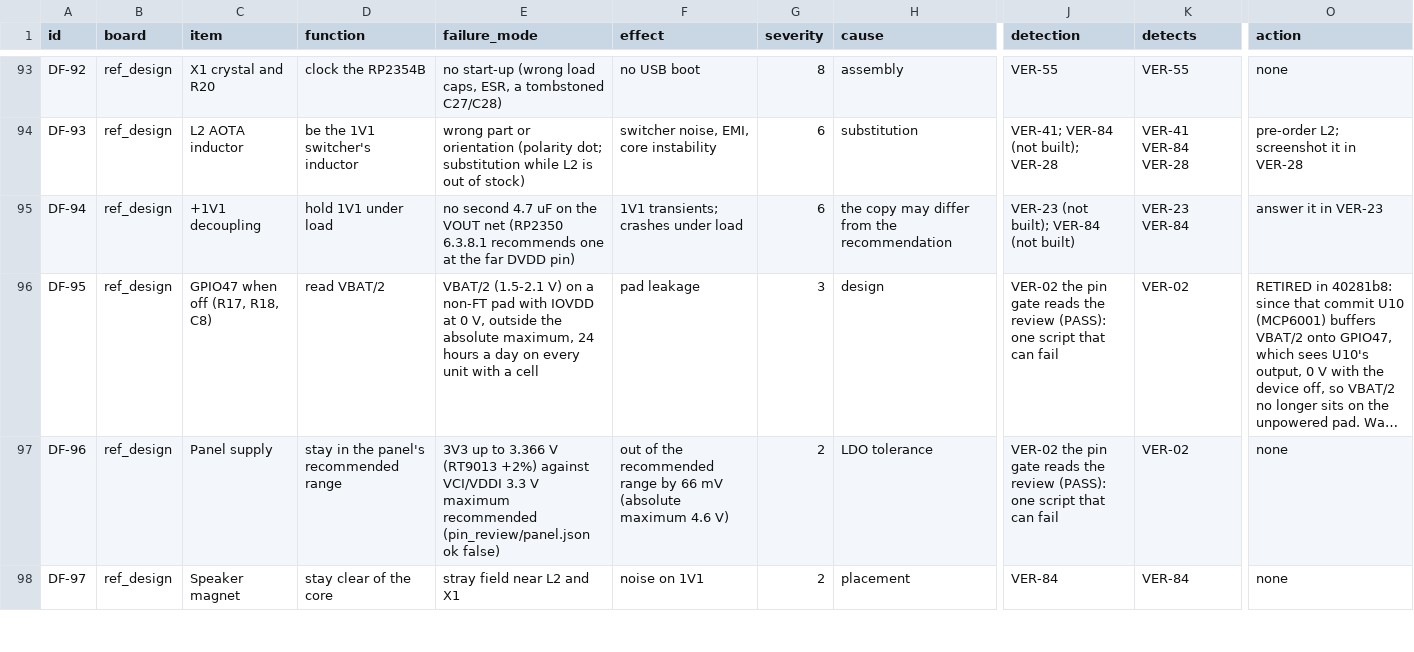
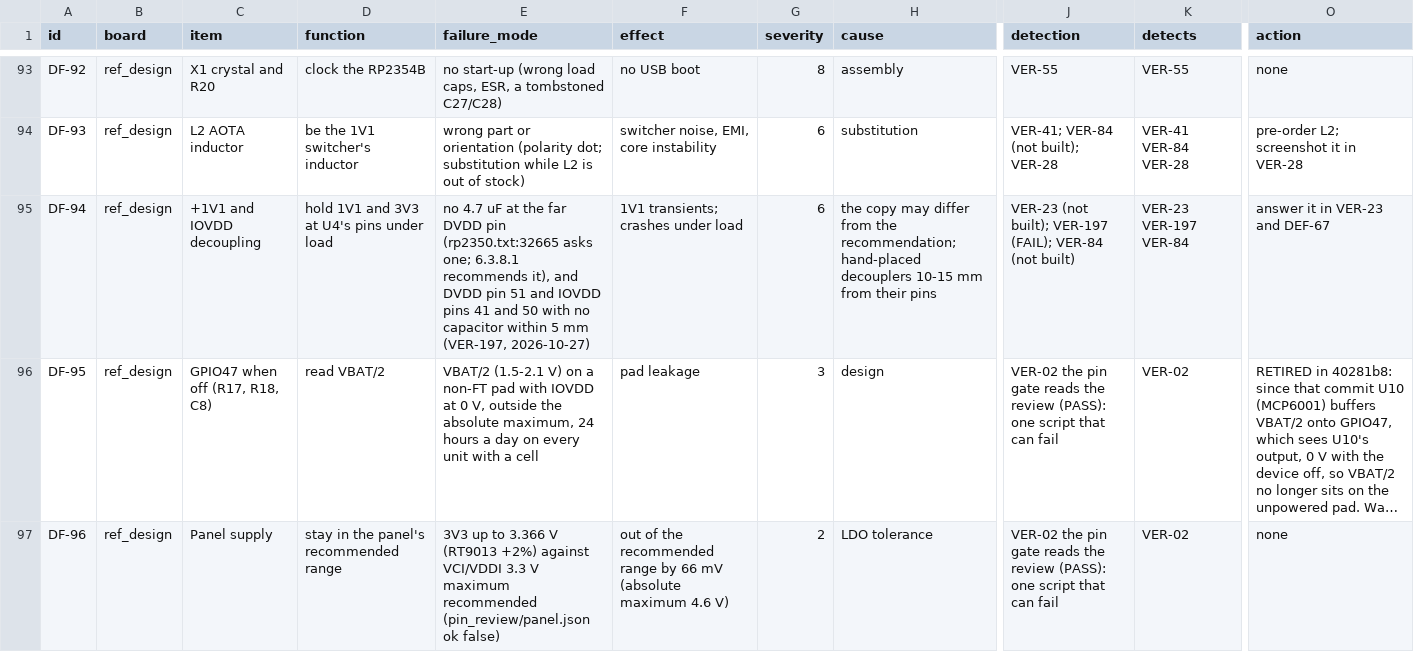
Before and after one commit to alex-berliner/mega_blastoise, a CSV file: hardware/vv/dfmea.csv, drawn as a sheet; only a part is shown, gaps mark what is left out; the shorter side is filled out with more unchanged rows; long unchanged cells end in …; the diff names each change by its address in the sheet, - before the commit and + after, or states it on an @@ line.

```diff
--- a/hardware/vv/dfmea.csv
+++ b/hardware/vv/dfmea.csv
-C95 (item): +1V1 decoupling
+C95 (item): +1V1 and IOVDD decoupling
-D95 (function): hold 1V1 under load
+D95 (function): hold 1V1 and 3V3 at U4's pins under load
-E95 (failure_mode): no second 4.7 uF on the VOUT net (RP2350 6.3.8.1 recommends one at the far DVDD pin)
+E95 (failure_mode): no 4.7 uF at the far DVDD pin (rp2350.txt:32665 asks one; 6.3.8.1 recommends it), and DVDD pin 51 and IOVDD pins 41 and 50 with no capacitor within 5 mm (VER-197, 2026-10-27)
-H95 (cause): …from the recommendation
+H95 (cause): …from the recommendation; hand-placed decouplers 10-15 mm from their pins
-J95 (detection): …(not built); VER-84 (not…
+J95 (detection): …(not built); VER-197 (FAIL); VER-84 (not…
-K95 (detects): VER-23 VER-84
+K95 (detects): VER-23 VER-197 VER-84
-O95 (action): answer it in VER-23
+O95 (action): answer it in VER-23 and DEF-67
```
Also changed, not shown: hardware/vv/verification.csv, 6 other files.
